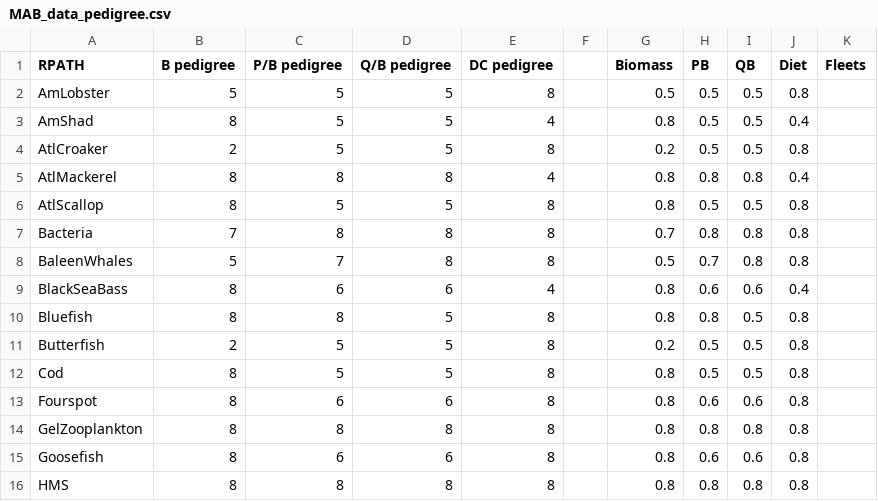
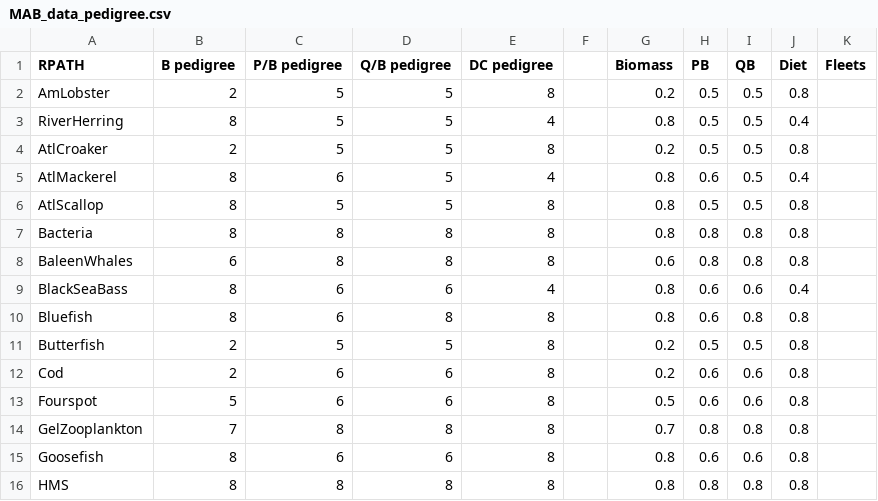
Before and after one commit to Nyelab/MAB-Rpath, a CSV file: data/MAB_data_pedigree.csv, drawn as a sheet; only a part is shown; the diff covers the shown part only.

Commit message:
updating data pedigree

```diff
--- a/data/MAB_data_pedigree.csv
+++ b/data/MAB_data_pedigree.csv
@@ -1,15 +1,15 @@
 RPATH,B pedigree,P/B pedigree,Q/B pedigree,DC pedigree,,Biomass,PB,QB,Diet,Fleets
-AmLobster,5,5,5,8,,0.5,0.5,0.5,0.8,
-AmShad,8,5,5,4,,0.8,0.5,0.5,0.4,
+AmLobster,2,5,5,8,,0.2,0.5,0.5,0.8,
+RiverHerring,8,5,5,4,,0.8,0.5,0.5,0.4,
 AtlCroaker,2,5,5,8,,0.2,0.5,0.5,0.8,
-AtlMackerel,8,8,8,4,,0.8,0.8,0.8,0.4,
+AtlMackerel,8,6,5,4,,0.8,0.6,0.5,0.4,
 AtlScallop,8,5,5,8,,0.8,0.5,0.5,0.8,
-Bacteria,7,8,8,8,,0.7,0.8,0.8,0.8,
-BaleenWhales,5,7,8,8,,0.5,0.7,0.8,0.8,
+Bacteria,8,8,8,8,,0.8,0.8,0.8,0.8,
+BaleenWhales,6,8,8,8,,0.6,0.8,0.8,0.8,
 BlackSeaBass,8,6,6,4,,0.8,0.6,0.6,0.4,
-Bluefish,8,8,5,8,,0.8,0.8,0.5,0.8,
+Bluefish,8,6,8,8,,0.8,0.6,0.8,0.8,
 Butterfish,2,5,5,8,,0.2,0.5,0.5,0.8,
-Cod,8,5,5,8,,0.8,0.5,0.5,0.8,
-Fourspot,8,6,6,8,,0.8,0.6,0.6,0.8,
-GelZooplankton,8,8,8,8,,0.8,0.8,0.8,0.8,
+Cod,2,6,6,8,,0.2,0.6,0.6,0.8,
+Fourspot,5,6,6,8,,0.5,0.6,0.6,0.8,
+GelZooplankton,7,8,8,8,,0.7,0.8,0.8,0.8,
 Goosefish,8,6,6,8,,0.8,0.6,0.6,0.8,
```
Also changed, not shown: 2 added rows and 60 edited cells elsewhere in this file, 3 other files.
